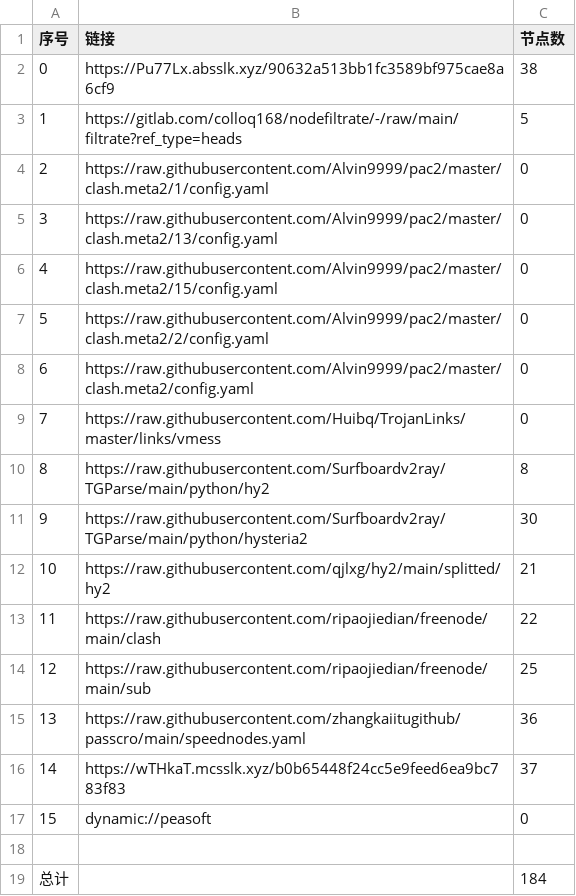
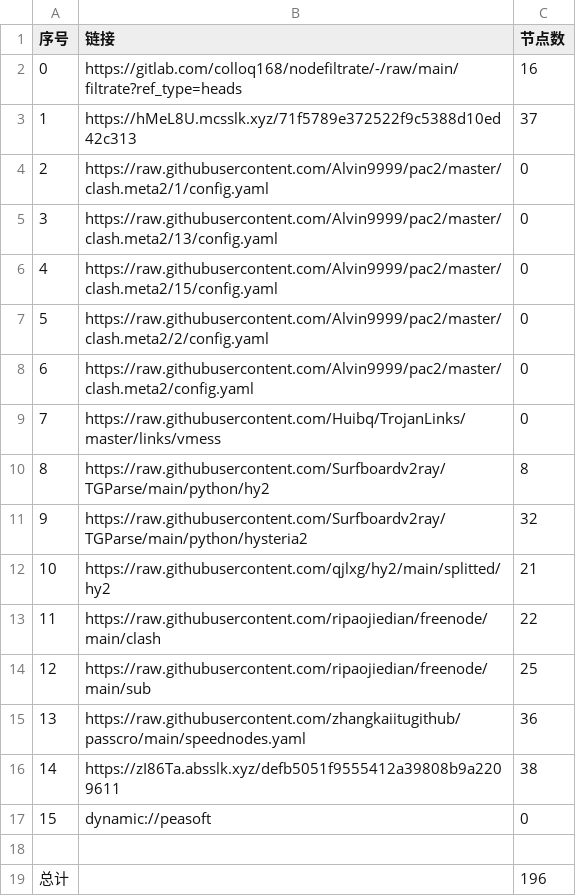
Before and after one commit to aee1996a/NoMoreWalls, a CSV file: list_result.csv, drawn as a sheet.

```diff
--- a/list_result.csv
+++ b/list_result.csv
@@ -1,4 +1,4 @@
 序号,链接,节点数
-0,https://Pu77Lx.absslk.xyz/90632a513bb1fc3589bf975cae8a6cf9,38
-1,https://gitlab.com/colloq168/nodefiltrate/-/raw/main/filtrate?ref_type=heads,5
+0,https://gitlab.com/colloq168/nodefiltrate/-/raw/main/filtrate?ref_type=heads,16
+1,https://hMeL8U.mcsslk.xyz/71f5789e372522f9c5388d10ed42c313,37
 2,https://raw.githubusercontent.com/Alvin9999/pac2/master/clash.meta2/1/config.yaml,0
@@ -10,3 +10,3 @@
 8,https://raw.githubusercontent.com/Surfboardv2ray/TGParse/main/python/hy2,8
-9,https://raw.githubusercontent.com/Surfboardv2ray/TGParse/main/python/hysteria2,30
+9,https://raw.githubusercontent.com/Surfboardv2ray/TGParse/main/python/hysteria2,32
 10,https://raw.githubusercontent.com/qjlxg/hy2/main/splitted/hy2,21
@@ -15,5 +15,5 @@
 13,https://raw.githubusercontent.com/zhangkaiitugithub/passcro/main/speednodes.yaml,36
-14,https://wTHkaT.mcsslk.xyz/b0b65448f24cc5e9feed6ea9bc783f83,37
+14,https://zI86Ta.absslk.xyz/defb5051f9555412a39808b9a2209611,38
 15,dynamic://peasoft,0
 
-总计,,184
+总计,,196
```
Also changed, not shown: 28 other files.
